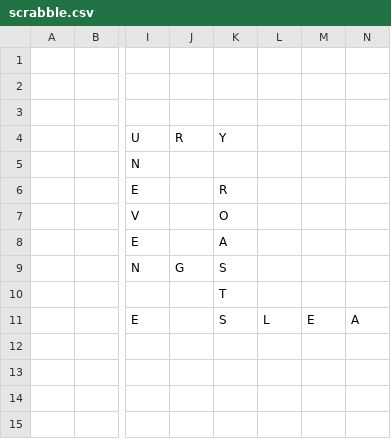
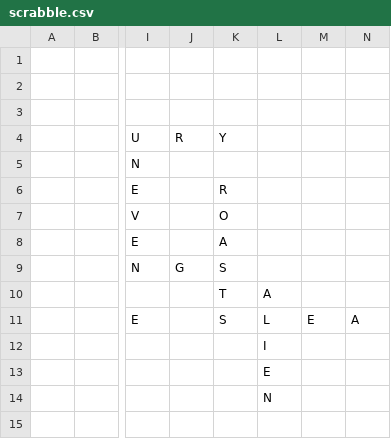
Before and after one commit to daflad/scrabble.nehpets.co.uk, a CSV file: scrabble.csv, drawn as a sheet; only a part is shown, gaps mark what is left out; the diff names each change by its address in the sheet, - before the commit and + after, or states it on an @@ line.

Commit message:
game update

```diff
--- a/scrabble.csv
+++ b/scrabble.csv
-L10: (empty)
+L10: A
-L12: (empty)
+L12: I
-L13: (empty)
+L13: E
-L14: (empty)
+L14: N
```
